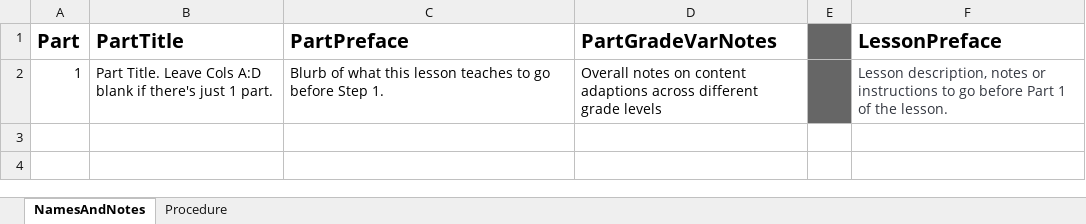
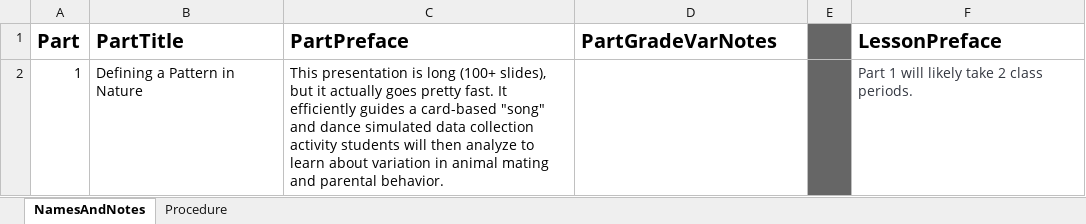
Before and after one commit to galacticpolymath/TEST, an Excel workbook: meta/procedure_GSheetsOnly.xlsx, sheet NamesAndNotes, drawn as a sheet; values as stored, in another font and other column widths than the file's, no borders; charts and pictures not drawn; the diff names each change by its address in the sheet, - before the commit and + after, or states it on an @@ line.

```diff
--- a/meta/procedure_GSheetsOnly.xlsx (sheet NamesAndNotes)
+++ b/meta/procedure_GSheetsOnly.xlsx (sheet NamesAndNotes)
-B2 (PartTitle): Part Title. Leave Cols A:D blank if there's just 1 part.
+B2 (PartTitle): Defining a Pattern in Nature
-C2 (PartPreface): Blurb of what this lesson teaches to go before Step 1.
+C2 (PartPreface): This presentation is long (100+ slides), but it actually goes pretty fast. It efficiently guides a card-based "song" and dance simulated data collection activity students will then analyze to learn about variation in animal mating and parental behavior.
-D2 (PartGradeVarNotes): Overall notes on content adaptions across different grade levels
+D2 (PartGradeVarNotes): (empty)
-F2 (LessonPreface): Lesson description, notes or instructions to go before Part 1 of the lesson.
+F2 (LessonPreface): Part 1 will likely take 2 class periods.
```
Also changed, not shown: meta/teaching-materials.xlsx, 7 other files.
